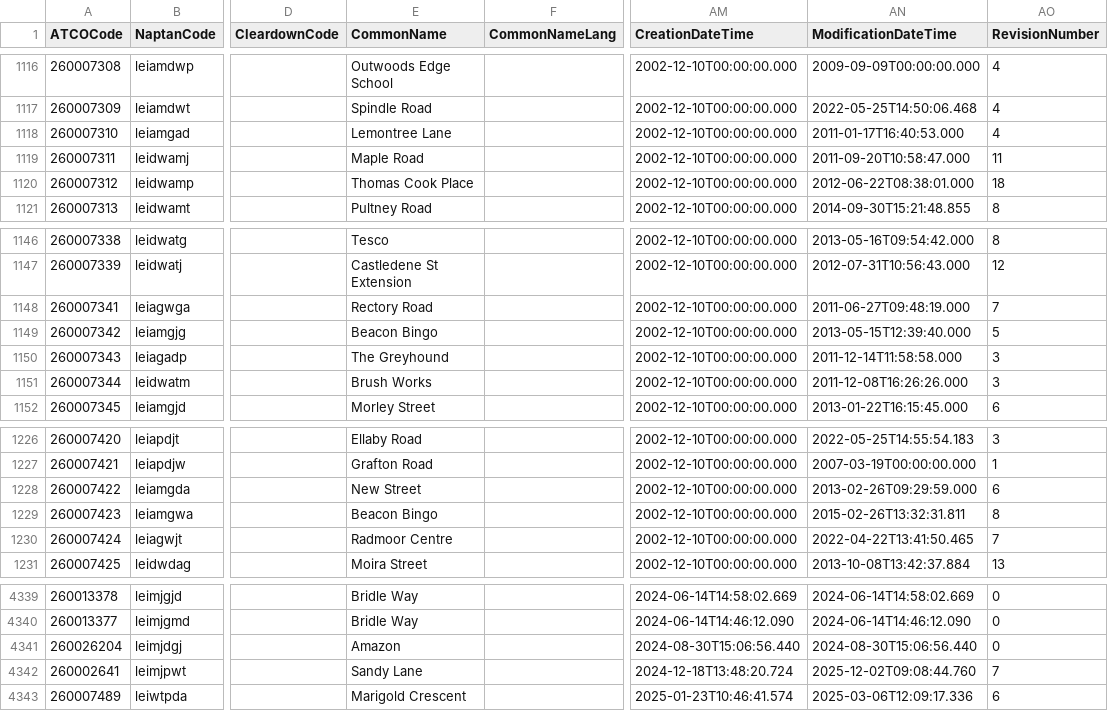
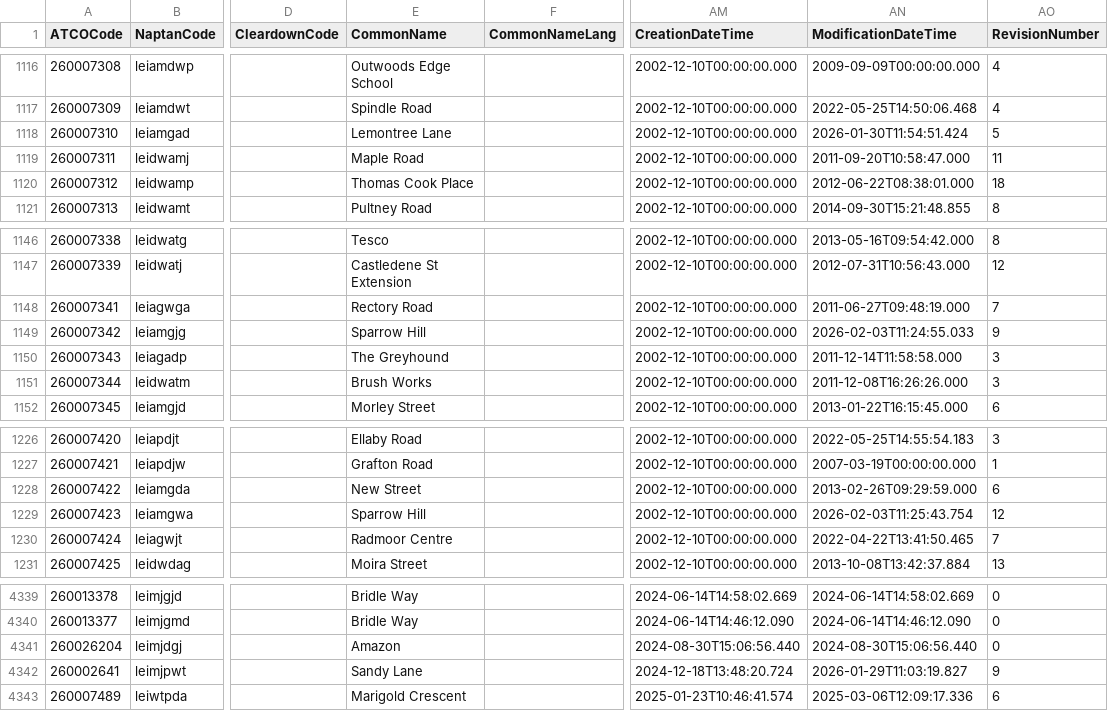
Before and after one commit to ldjb/naptan-nptg-history, a CSV file: 260Stops.csv, drawn as a sheet; only a part is shown, gaps mark what is left out; the diff names each change by its address in the sheet, - before the commit and + after, or states it on an @@ line.

```diff
--- a/260Stops.csv
+++ b/260Stops.csv
-AN1118 (ModificationDateTime): 2011-01-17T16:40:53.000
+AN1118 (ModificationDateTime): 2026-01-30T11:54:51.424
-AO1118 (RevisionNumber): 4
+AO1118 (RevisionNumber): 5
-E1149 (CommonName): Beacon Bingo
+E1149 (CommonName): Sparrow Hill
-AN1149 (ModificationDateTime): 2013-05-15T12:39:40.000
+AN1149 (ModificationDateTime): 2026-02-03T11:24:55.033
-AO1149 (RevisionNumber): 5
+AO1149 (RevisionNumber): 9
-E1229 (CommonName): Beacon Bingo
+E1229 (CommonName): Sparrow Hill
-AN1229 (ModificationDateTime): 2015-02-26T13:32:31.811
+AN1229 (ModificationDateTime): 2026-02-03T11:25:43.754
-AO1229 (RevisionNumber): 8
+AO1229 (RevisionNumber): 12
-AN4342 (ModificationDateTime): 2025-12-02T09:08:44.760
+AN4342 (ModificationDateTime): 2026-01-29T11:03:19.827
-AO4342 (RevisionNumber): 7
+AO4342 (RevisionNumber): 9
```
Also changed, not shown: 228Stops.csv, 310Stops.csv, 18 other files.
